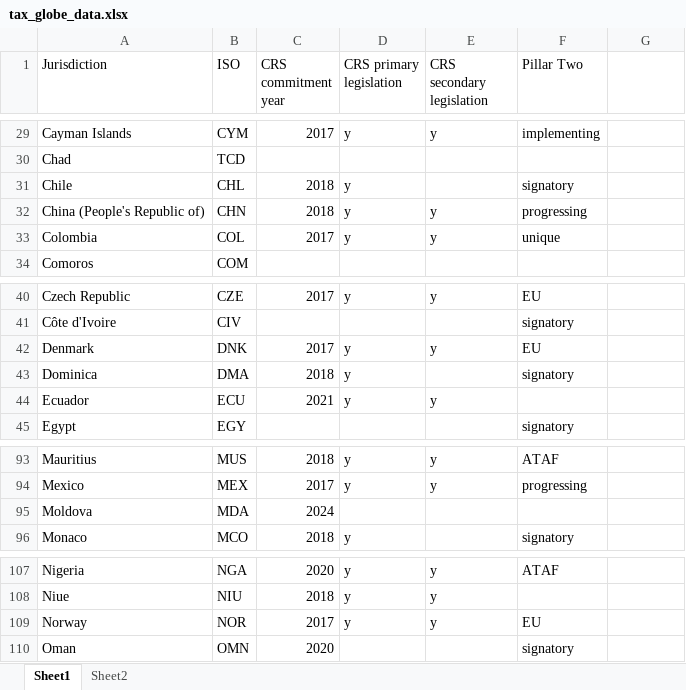
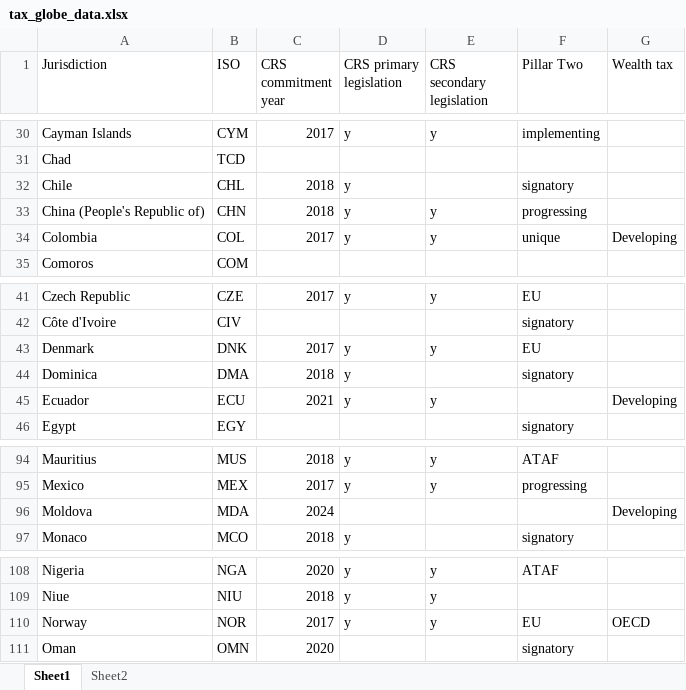
Before and after one commit to DanNeidle/pillar_two_globe, an Excel workbook: tax_globe_data.xlsx, sheet Sheet1, drawn as a sheet; only a part is shown, gaps mark what is left out; values as stored, in another font and other column widths than the file's, no borders; addresses are those after the commit; the diff covers the shown part only; the diff names each change by its address in the sheet, - before the commit and + after, or states it on an @@ line.

```diff
--- a/tax_globe_data.xlsx (sheet Sheet1)
+++ b/tax_globe_data.xlsx (sheet Sheet1)
-G1: (empty)
+G1: Wealth tax
-G34 (Wealth tax): (empty)
+G34 (Wealth tax): Developing
-G45 (Wealth tax): (empty)
+G45 (Wealth tax): Developing
-G96 (Wealth tax): (empty)
+G96 (Wealth tax): Developing
-G110 (Wealth tax): (empty)
+G110 (Wealth tax): OECD
```
Also changed, not shown: 2 added rows and 5 edited cells elsewhere in this sheet.
